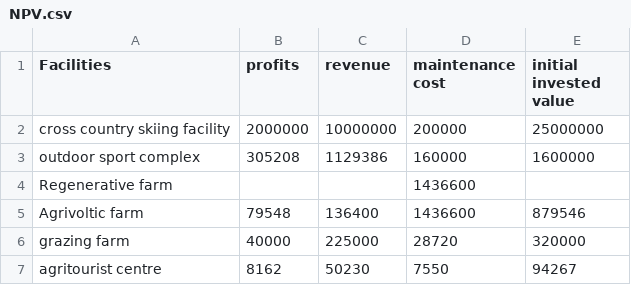
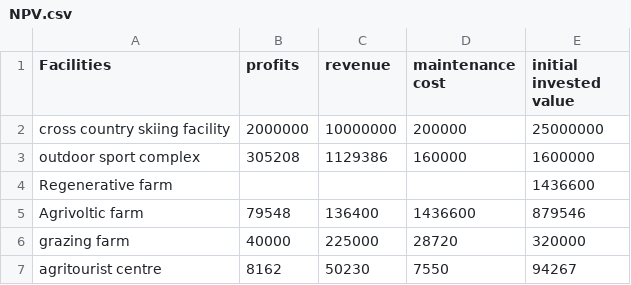
Before and after one commit to aarav-malik/IMMC-2023, a CSV file: data/data for npv/NPV.csv, drawn as a sheet; the diff names each change by its address in the sheet, - before the commit and + after, or states it on an @@ line.

Commit message:
Update NPV.csv

```diff
--- a/data/data for npv/NPV.csv
+++ b/data/data for npv/NPV.csv
-D4 (maintenance cost): 1436600
+D4 (maintenance cost): (empty)
-E4 (initial invested value): (empty)
+E4 (initial invested value): 1436600
```
